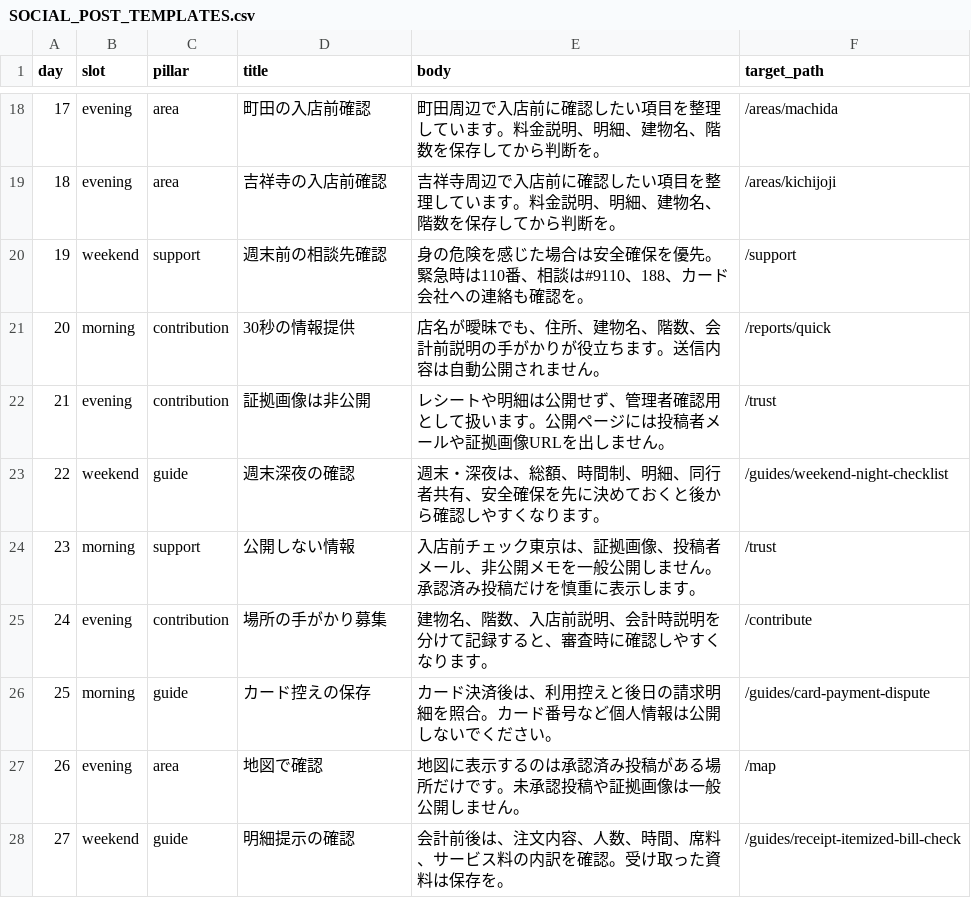
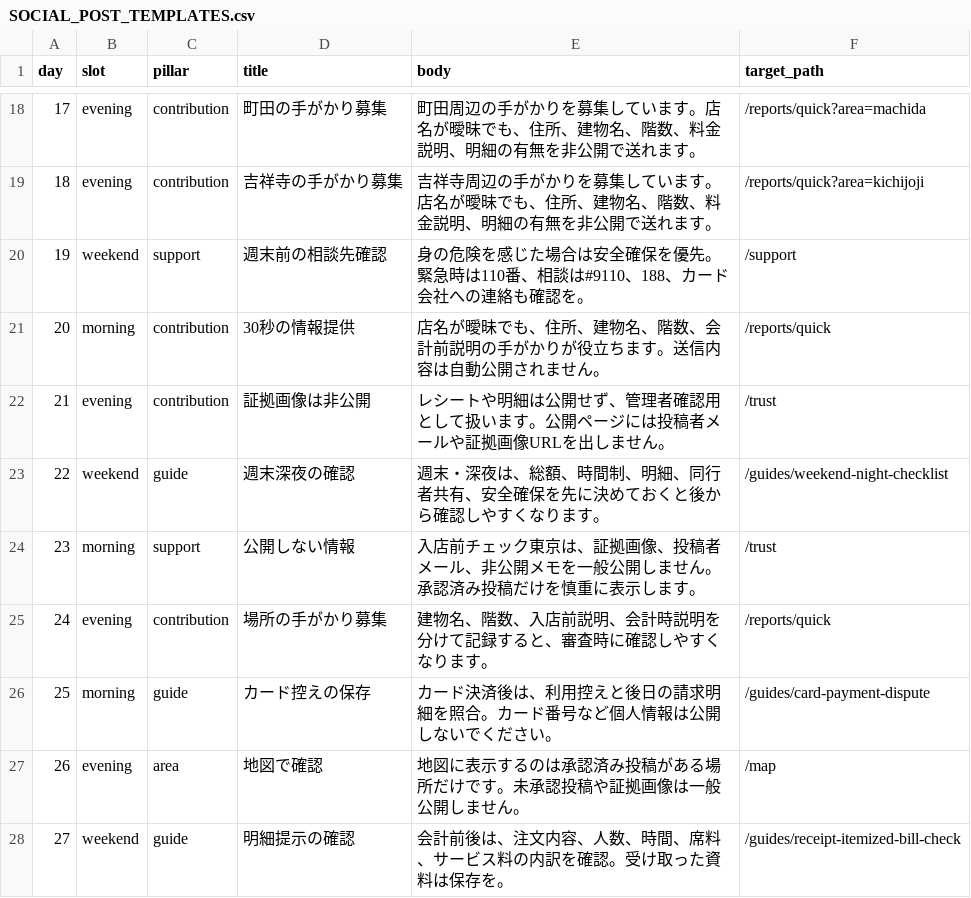
Before and after one commit to machonaengineer/nyutenmae-check-tokyo, a CSV file: SOCIAL_POST_TEMPLATES.csv, drawn as a sheet; only a part is shown, gaps mark what is left out; the diff covers the shown part only.

Commit message:
Retarget SNS posts to quick reports

```diff
--- a/SOCIAL_POST_TEMPLATES.csv
+++ b/SOCIAL_POST_TEMPLATES.csv
@@ -18,3 +18,3 @@ day,slot,pillar,title,body,target_path
-"17","evening","area","町田の入店前確認","町田周辺で入店前に確認したい項目を整理しています。料金説明、明細、建物名、階数を保存してから判断を。","/areas/machida"
-"18","evening","area","吉祥寺の入店前確認","吉祥寺周辺で入店前に確認したい項目を整理しています。料金説明、明細、建物名、階数を保存してから判断を。","/areas/kichijoji"
+"17","evening","contribution","町田の手がかり募集","町田周辺の手がかりを募集しています。店名が曖昧でも、住所、建物名、階数、料金説明、明細の有無を非公開で送れます。","/reports/quick?area=machida"
+"18","evening","contribution","吉祥寺の手がかり募集","吉祥寺周辺の手がかりを募集しています。店名が曖昧でも、住所、建物名、階数、料金説明、明細の有無を非公開で送れます。","/reports/quick?area=kichijoji"
 "19","weekend","support","週末前の相談先確認","身の危険を感じた場合は安全確保を優先。緊急時は110番、相談は#9110、188、カード会社への連絡も確認を。","/support"
@@ -24,3 +24,3 @@ day,slot,pillar,title,body,target_path
 "23","morning","support","公開しない情報","入店前チェック東京は、証拠画像、投稿者メール、非公開メモを一般公開しません。承認済み投稿だけを慎重に表示します。","/trust"
-"24","evening","contribution","場所の手がかり募集","建物名、階数、入店前説明、会計時説明を分けて記録すると、審査時に確認しやすくなります。","/contribute"
+"24","evening","contribution","場所の手がかり募集","建物名、階数、入店前説明、会計時説明を分けて記録すると、審査時に確認しやすくなります。","/reports/quick"
 "25","morning","guide","カード控えの保存","カード決済後は、利用控えと後日の請求明細を照合。カード番号など個人情報は公開しないでください。","/guides/card-payment-dispute"
```
Also changed, not shown: 40 edited cells elsewhere in this file, SOCIAL_CONTENT_CALENDAR.csv, 4 other files.
